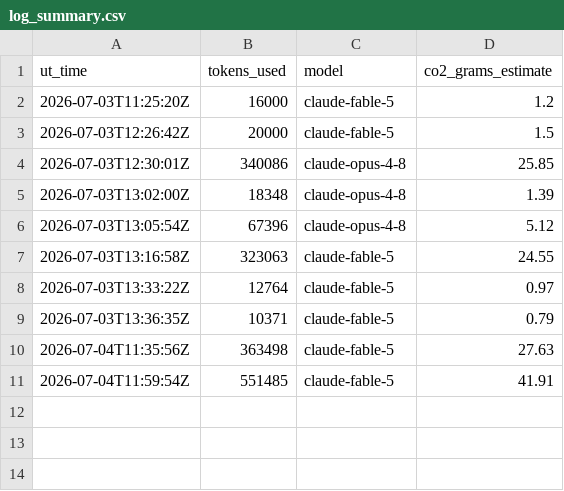
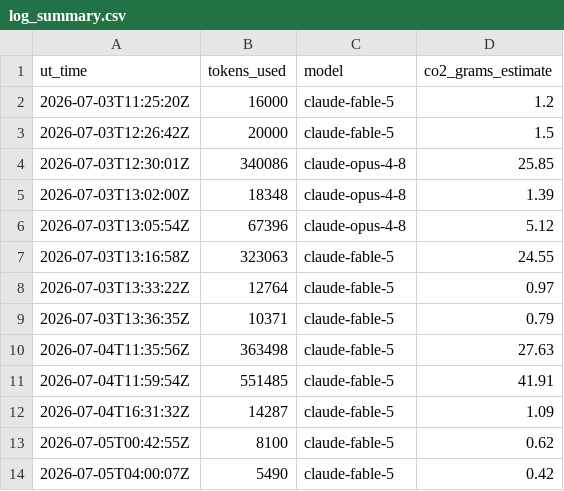
Before and after one commit to Sea-Meets-the-Stars/ClimateIntelligence, a CSV file: Logs/log_summary.csv, drawn as a sheet; the diff names each change by its address in the sheet, - before the commit and + after, or states it on an @@ line.

```diff
--- a/Logs/log_summary.csv
+++ b/Logs/log_summary.csv
+row 12: 2026-07-04T16:31:32Z | 14287 | claude-fable-5 | 1.09
+row 13: 2026-07-05T00:42:55Z | 8100 | claude-fable-5 | 0.62
+row 14: 2026-07-05T04:00:07Z | 5490 | claude-fable-5 | 0.42
```
Also changed, not shown: 2 other files.
